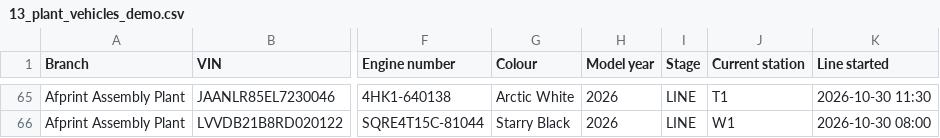
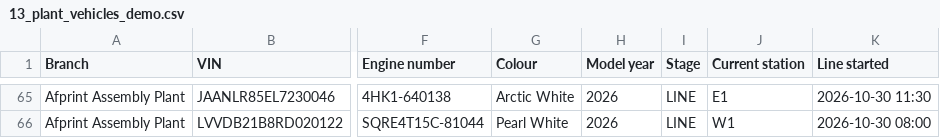
Before and after one commit to JusTech-Cxdxs/ejo100, a CSV file: docs/demo/correct/13_plant_vehicles_demo.csv, drawn as a sheet; only a part is shown, gaps mark what is left out; the diff covers the shown part only; the diff names each change by its address in the sheet, - before the commit and + after, or states it on an @@ line.

```diff
--- a/docs/demo/correct/13_plant_vehicles_demo.csv
+++ b/docs/demo/correct/13_plant_vehicles_demo.csv
-J65 (Current station): T1
+J65 (Current station): E1
-G66 (Colour): Starry Black
+G66 (Colour): Pearl White
```
Also changed, not shown: 111 edited cells elsewhere in this file, 8 other files.
